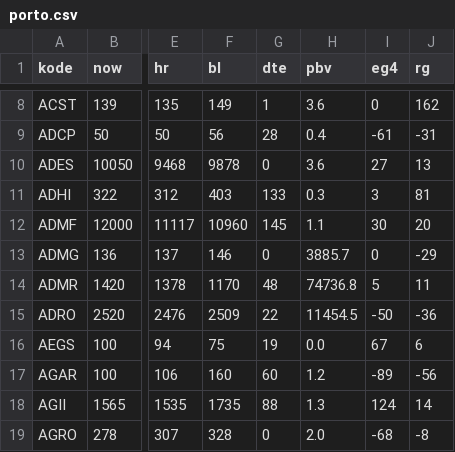
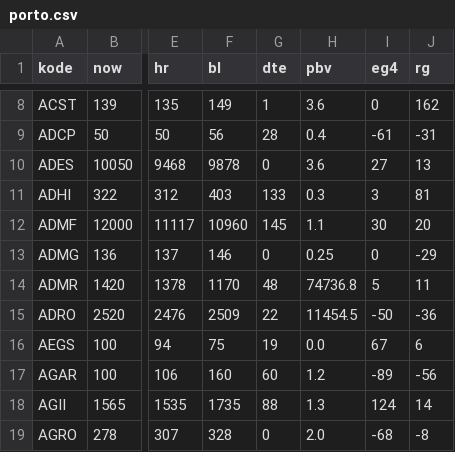
Before and after one commit to nausya/sahamku, a CSV file: porto.csv, drawn as a sheet; only a part is shown, gaps mark what is left out; the diff names each change by its address in the sheet, - before the commit and + after, or states it on an @@ line.

Commit message:
Update porto.csv

```diff
--- a/porto.csv
+++ b/porto.csv
-H13 (pbv): 3885.7
+H13 (pbv): 0.25
```
